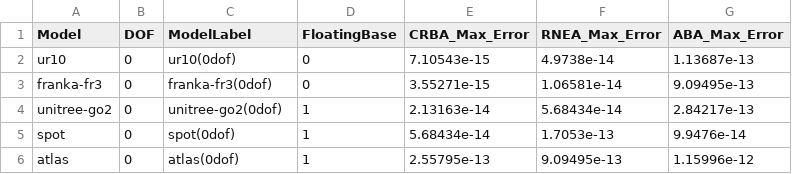
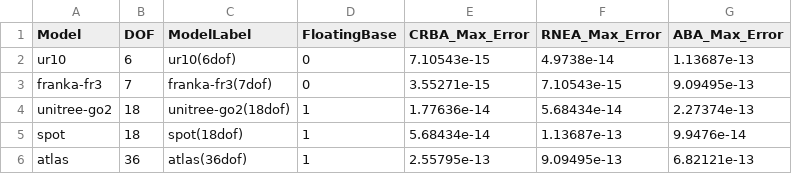
Before and after one commit to liyipeng2023/robot_dynamics_examples, a CSV file: benchmark/benchmark_results.csv, drawn as a sheet.

```diff
--- a/benchmark/benchmark_results.csv
+++ b/benchmark/benchmark_results.csv
@@ -1,6 +1,6 @@
 Model,DOF,ModelLabel,FloatingBase,CRBA_Max_Error,RNEA_Max_Error,ABA_Max_Error
-ur10,0,ur10(0dof),0,7.10543e-15,4.9738e-14,1.13687e-13
-franka-fr3,0,franka-fr3(0dof),0,3.55271e-15,1.06581e-14,9.09495e-13
-unitree-go2,0,unitree-go2(0dof),1,2.13163e-14,5.68434e-14,2.84217e-13
-spot,0,spot(0dof),1,5.68434e-14,1.7053e-13,9.9476e-14
-atlas,0,atlas(0dof),1,2.55795e-13,9.09495e-13,1.15996e-12
+ur10,6,ur10(6dof),0,7.10543e-15,4.9738e-14,1.13687e-13
+franka-fr3,7,franka-fr3(7dof),0,3.55271e-15,7.10543e-15,9.09495e-13
+unitree-go2,18,unitree-go2(18dof),1,1.77636e-14,5.68434e-14,2.27374e-13
+spot,18,spot(18dof),1,5.68434e-14,1.13687e-13,9.9476e-14
+atlas,36,atlas(36dof),1,2.55795e-13,9.09495e-13,6.82121e-13
```
Also changed, not shown: benchmark/time_benchmark_results.csv, 16 other files.
